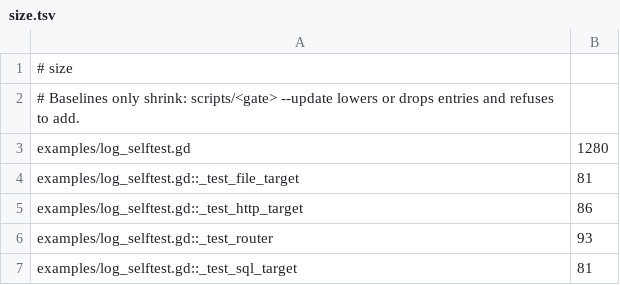
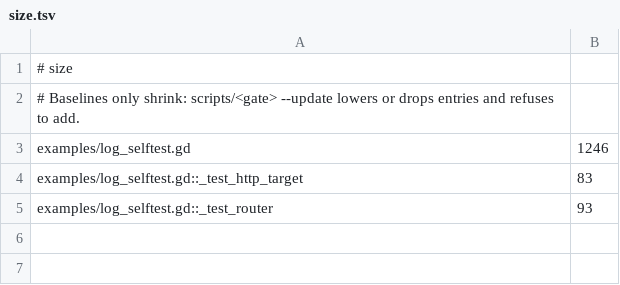
Before and after one commit to modcommunity/dot-log, a TSV file: ci/efficiency/size.tsv, drawn as a sheet.

```diff
--- a/ci/efficiency/size.tsv
+++ b/ci/efficiency/size.tsv
@@ -2,6 +2,4 @@
 # Baselines only shrink: scripts/<gate> --update lowers or drops entries and refuses to add.
-examples/log_selftest.gd	1280
-examples/log_selftest.gd::_test_file_target	81
-examples/log_selftest.gd::_test_http_target	86
+examples/log_selftest.gd	1246
+examples/log_selftest.gd::_test_http_target	83
 examples/log_selftest.gd::_test_router	93
-examples/log_selftest.gd::_test_sql_target	81
```
